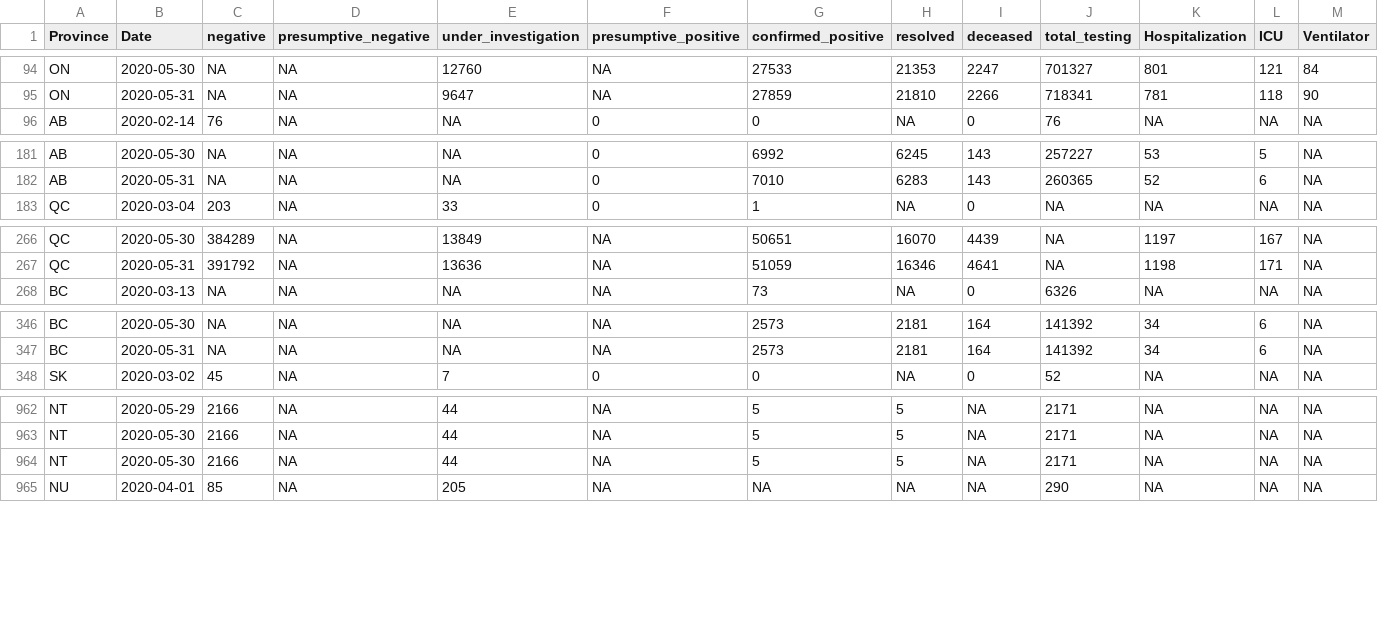
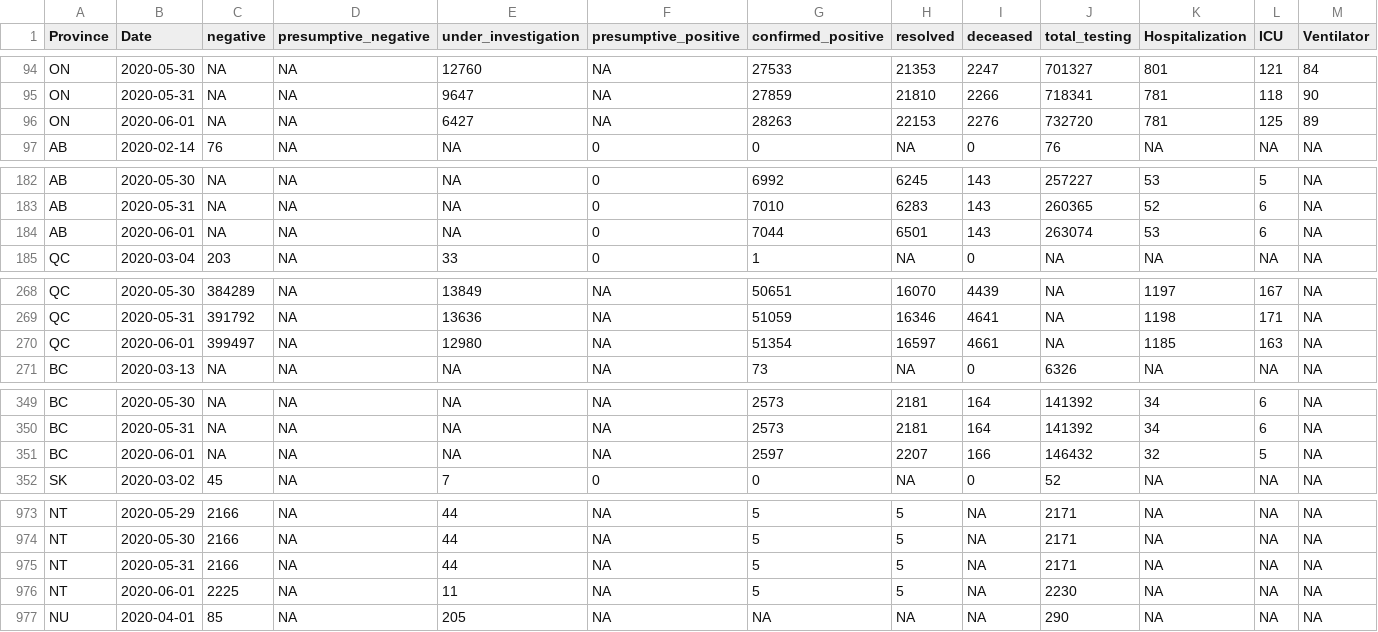
Before and after one commit to wzmli/COVID19-Canada, a CSV file: COVID19_Canada.csv, drawn as a sheet; only a part is shown, gaps mark what is left out; addresses are those after the commit; rows hold the shown columns only; the diff covers the shown part only; the diff names each change by its address in the sheet, - before the commit and + after, or states it on an @@ line.

```diff
--- a/COVID19_Canada.csv
+++ b/COVID19_Canada.csv
+row 96: ON | 2020-06-01 | NA | NA | 6427 | NA | 28263 | 22153 | 2276 | 732720 | 781 | 125 | 89
+row 184: AB | 2020-06-01 | NA | NA | NA | 0 | 7044 | 6501 | 143 | 263074 | 53 | 6 | NA
+row 270: QC | 2020-06-01 | 399497 | NA | 12980 | NA | 51354 | 16597 | 4661 | NA | 1185 | 163 | NA
+row 351: BC | 2020-06-01 | NA | NA | NA | NA | 2597 | 2207 | 166 | 146432 | 32 | 5 | NA
-B975 (Date): 2020-05-30
+B975 (Date): 2020-05-31
+row 976: NT | 2020-06-01 | 2225 | NA | 11 | NA | 5 | 5 | NA | 2230 | NA | NA | NA
```
Also changed, not shown: 8 added rows elsewhere in this file, git_push/clean.Rout.csv, 5 other files.
